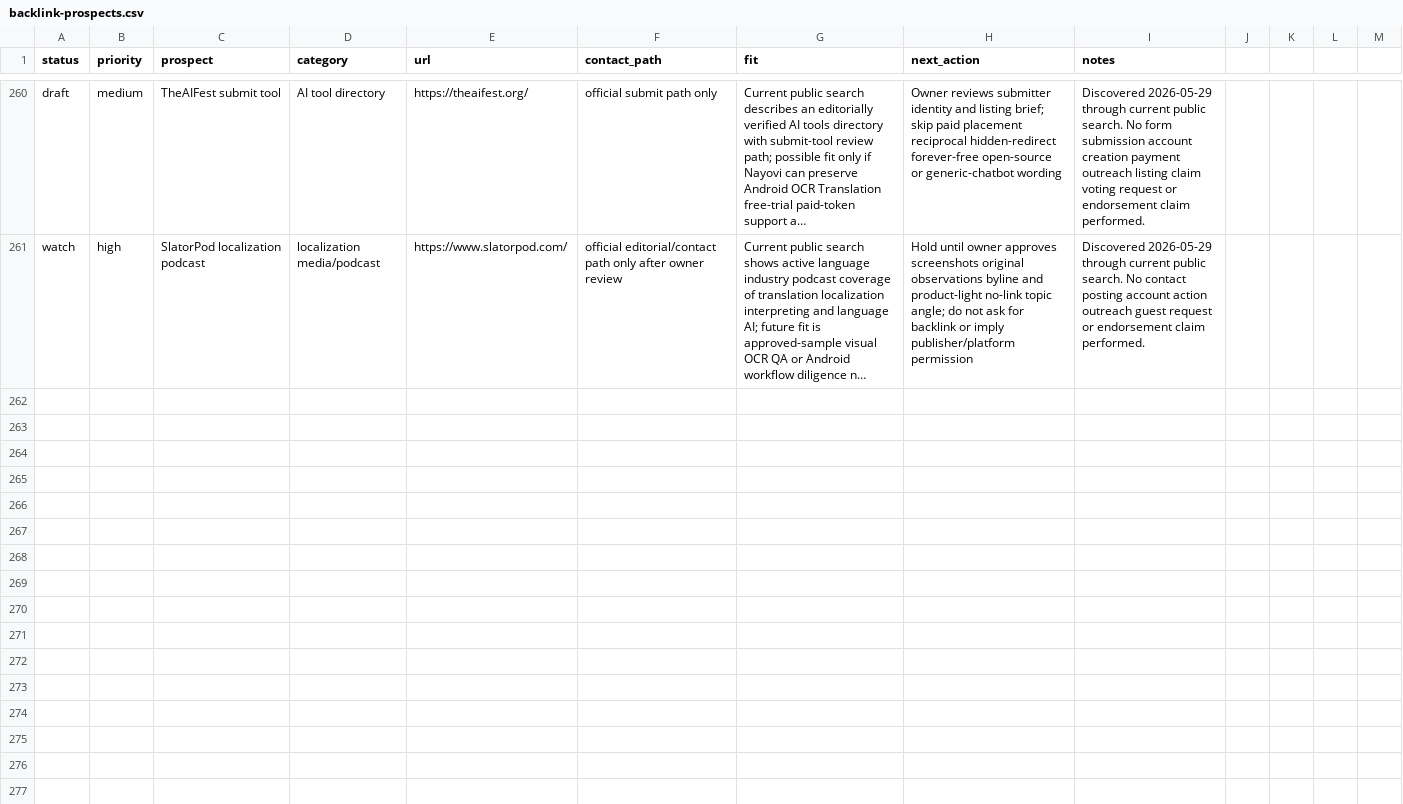
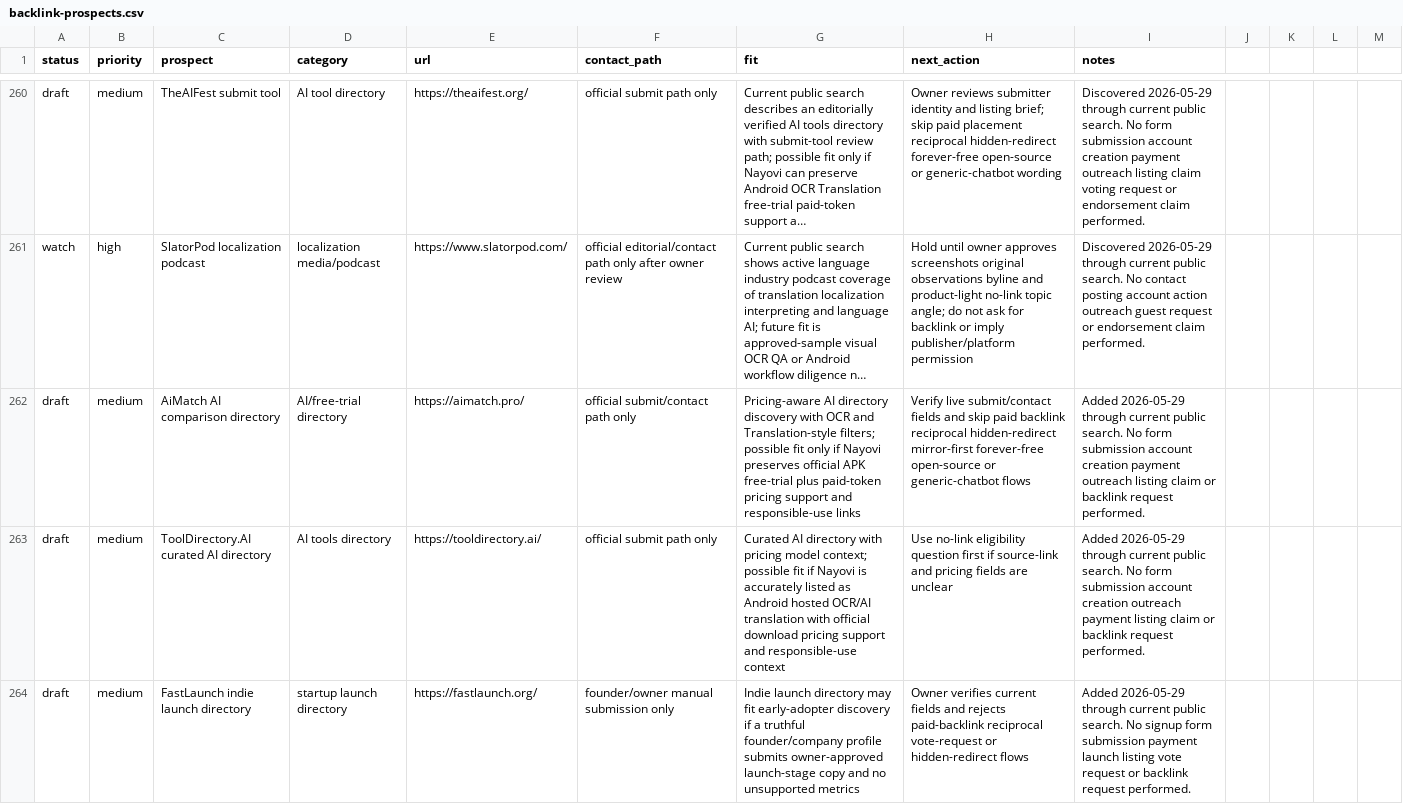
Before and after one commit to borjiomar38/tachi-back, a CSV file: docs/growth/backlink-prospects.csv, drawn as a sheet; only a part is shown, gaps mark what is left out; long unchanged cells end in …; the diff names each change by its address in the sheet, - before the commit and + after, or states it on an @@ line.

Commit message:
Update SEO distribution account packets

```diff
--- a/docs/growth/backlink-prospects.csv
+++ b/docs/growth/backlink-prospects.csv
+row 262: draft | medium | AiMatch AI comparison directory | AI/free-trial directory | https://aimatch.pro/ | official submit/contact path only | Pricing-aware AI directory discovery with OCR and Translation-style filters; possible fit only if Nayovi preserves official APK free-trial plus paid-token pricing support and responsible-use links | Verify live submit/contact fields and skip paid backlink reciprocal hidden-redirect mirror-first forever-free open-source or generic-chatbot flows | Added 2026-05-29 through current public search. No form submission account creation payment outreach listing claim or backlink request performed.
+row 263: draft | medium | ToolDirectory.AI curated AI directory | AI tools directory | https://tooldirectory.ai/ | official submit path only | Curated AI directory with pricing model context; possible fit if Nayovi is accurately listed as Android hosted OCR/AI translation with official download pricing support and responsible-use context | Use no-link eligibility question first if source-link and pricing fields are unclear | Added 2026-05-29 through current public search. No form submission account creation outreach payment listing claim or backlink request performed.
+row 264: draft | medium | FastLaunch indie launch directory | startup launch directory | https://fastlaunch.org/ | founder/owner manual submission only | Indie launch directory may fit early-adopter discovery if a truthful founder/company profile submits owner-approved launch-stage copy and no unsupported metrics | Owner verifies current fields and rejects paid-backlink reciprocal vote-request or hidden-redirect flows | Added 2026-05-29 through current public search. No signup form submission payment launch listing vote request or backlink request performed.
```
Also changed, not shown: 6 other files.
